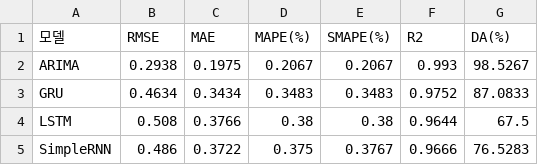
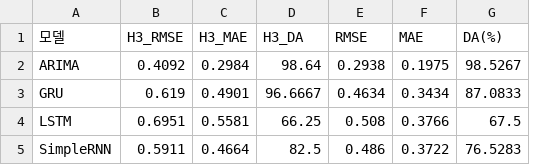
Before and after one commit to LxNx-Hn/AI_assign, a CSV file: output/model_comparison.csv, drawn as a sheet; removed rows and columns are numbered as before the commit, all else as after; the diff names each change by its address in the sheet, - before the commit and + after, or states it on an @@ line.

Commit message:
H+3 일관 평가 기반 분석 재수행 및 보고서 3페이지 재구성
- run_analysis.py: ARIMA H+3 전용 RMSE/MAE/DA 추가
- run_analysis.py: NN eval에 MAE_h1/h2/h3, DA_h1/h2/h3 추가
- 모델 선정 기준: H+3 RMSE 기준 전 모델(ARIMA 포함) 최우수 선정으로 변경
- 결과: ARIMA H+3 RMSE 0.409 최우수 (SimpleRNN 0.591, GRU 0.619, LSTM 0.695)
- make_report.py: 3페이지 완전 재구성 — 그림 3개, 표 3개
- 4.4절(예측 단계별 정확도-GRU) 완전 삭제, 일관성 확보
- 최종 예측: ARIMA 기준 2026-05-25

```diff
--- a/output/model_comparison.csv
+++ b/output/model_comparison.csv
+column B (H3_RMSE), rows 2-5: 0.4092 | 0.619 | 0.6951 | 0.5911
+column C (H3_MAE), rows 2-5: 0.2984 | 0.4901 | 0.5581 | 0.4664
+column D (H3_DA), rows 2-5: 98.64 | 96.6667 | 66.25 | 82.5
-column D (MAPE(%)), rows 2-5: 0.2067 | 0.3483 | 0.38 | 0.375
-column E (SMAPE(%)), rows 2-5: 0.2067 | 0.3483 | 0.38 | 0.3767
-column F (R2), rows 2-5: 0.993 | 0.9752 | 0.9644 | 0.9666
```
Also changed, not shown: 4 other files.
